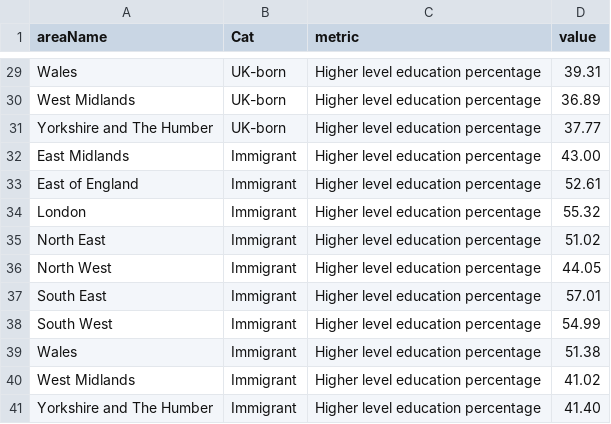
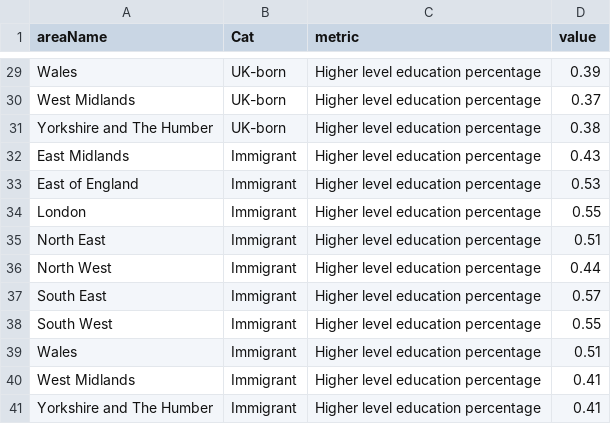
Before and after one commit to Sums02/data, a CSV file: factors.csv, drawn as a sheet; only a part is shown, gaps mark what is left out; the diff covers the shown part only; the diff names each change by its address in the sheet, - before the commit and + after, or states it on an @@ line.

```diff
--- a/factors.csv
+++ b/factors.csv
-D29 (value): 39.31
+D29 (value): 0.39
-D30 (value): 36.89
+D30 (value): 0.37
-D31 (value): 37.77
+D31 (value): 0.38
-D32 (value): 43.00
+D32 (value): 0.43
-D33 (value): 52.61
+D33 (value): 0.53
-D34 (value): 55.32
+D34 (value): 0.55
-D35 (value): 51.02
+D35 (value): 0.51
-D36 (value): 44.05
+D36 (value): 0.44
-D37 (value): 57.01
+D37 (value): 0.57
-D38 (value): 54.99
+D38 (value): 0.55
-D39 (value): 51.38
+D39 (value): 0.51
-D40 (value): 41.02
+D40 (value): 0.41
-D41 (value): 41.40
+D41 (value): 0.41
```
Also changed, not shown: 27 edited cells elsewhere in this file.
